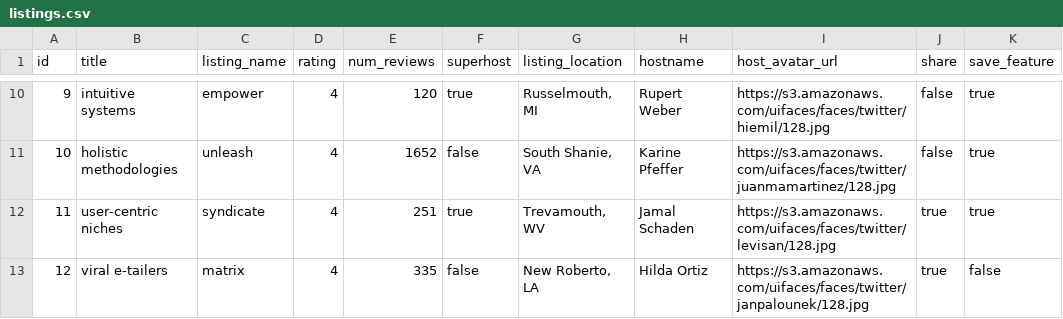
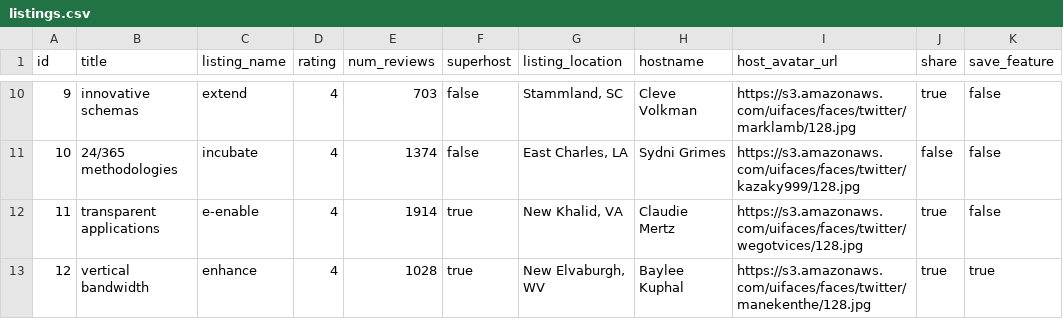
Before and after one commit to Jellyfish-130/gallery-service, a CSV file: seed/postgres/sample_csv/listings.csv, drawn as a sheet; only a part is shown, gaps mark what is left out; the diff covers the shown part only.

```diff
--- a/seed/postgres/sample_csv/listings.csv
+++ b/seed/postgres/sample_csv/listings.csv
@@ -10,4 +10,4 @@ id,title,listing_name,rating,num_reviews,superhost,listing_location,hostname,hos
-9,intuitive systems,empower,4,120,true,"Russelmouth, MI",Rupert Weber,https://s3.amazonaws.com/uifaces/faces/twitter/hiemil/128.jpg,false,true
-10,holistic methodologies,unleash,4,1652,false,"South Shanie, VA",Karine Pfeffer,https://s3.amazonaws.com/uifaces/faces/twitter/juanmamartinez/128.jpg,false,true
-11,user-centric niches,syndicate,4,251,true,"Trevamouth, WV",Jamal Schaden,https://s3.amazonaws.com/uifaces/faces/twitter/levisan/128.jpg,true,true
-12,viral e-tailers,matrix,4,335,false,"New Roberto, LA",Hilda Ortiz,https://s3.amazonaws.com/uifaces/faces/twitter/janpalounek/128.jpg,true,false
+9,innovative schemas,extend,4,703,false,"Stammland, SC",Cleve Volkman,https://s3.amazonaws.com/uifaces/faces/twitter/marklamb/128.jpg,true,false
+10,24/365 methodologies,incubate,4,1374,false,"East Charles, LA",Sydni Grimes,https://s3.amazonaws.com/uifaces/faces/twitter/kazaky999/128.jpg,false,false
+11,transparent applications,e-enable,4,1914,true,"New Khalid, VA",Claudie Mertz,https://s3.amazonaws.com/uifaces/faces/twitter/wegotvices/128.jpg,true,false
+12,vertical bandwidth,enhance,4,1028,true,"New Elvaburgh, WV",Baylee Kuphal,https://s3.amazonaws.com/uifaces/faces/twitter/manekenthe/128.jpg,true,true
```
Also changed, not shown: 162 edited cells elsewhere in this file, seed/postgres/sample_csv/feature_photos.csv, seed/postgres/sample_csv/rooms.csv, 6 other files.
